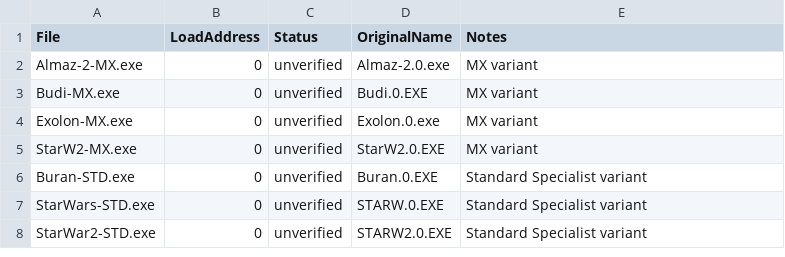
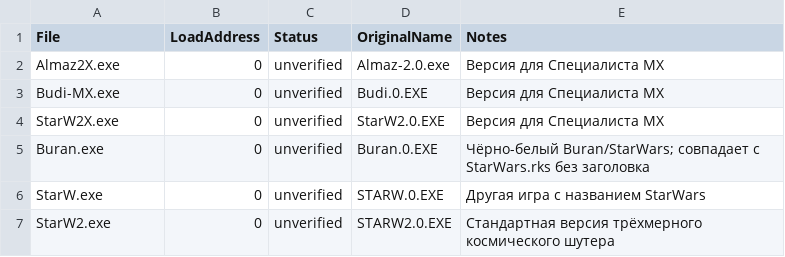
Before and after one commit to UnivEngineer/Specialist-OS, a CSV file: assets/games/catalog.csv, drawn as a sheet.

```diff
--- a/assets/games/catalog.csv
+++ b/assets/games/catalog.csv
@@ -1,8 +1,7 @@
 File,LoadAddress,Status,OriginalName,Notes
-Almaz-2-MX.exe,0,unverified,Almaz-2.0.exe,MX variant
-Budi-MX.exe,0,unverified,Budi.0.EXE,MX variant
-Exolon-MX.exe,0,unverified,Exolon.0.exe,MX variant
-StarW2-MX.exe,0,unverified,StarW2.0.EXE,MX variant
-Buran-STD.exe,0,unverified,Buran.0.EXE,Standard Specialist variant
-StarWars-STD.exe,0,unverified,STARW.0.EXE,Standard Specialist variant
-StarWar2-STD.exe,0,unverified,STARW2.0.EXE,Standard Specialist variant
+Almaz2X.exe,0,unverified,Almaz-2.0.exe,Версия для Специалиста MX
+Budi-MX.exe,0,unverified,Budi.0.EXE,Версия для Специалиста MX
+StarW2X.exe,0,unverified,StarW2.0.EXE,Версия для Специалиста MX
+Buran.exe,0,unverified,Buran.0.EXE,Чёрно-белый Buran/StarWars; совпадает с StarWars.rks без заголовка
+StarW.exe,0,unverified,STARW.0.EXE,Другая игра с названием StarWars
+StarW2.exe,0,unverified,STARW2.0.EXE,Стандартная версия трёхмерного космического шутера
```
Also changed, not shown: 24 other files.
